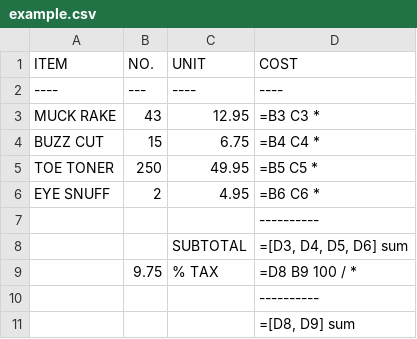
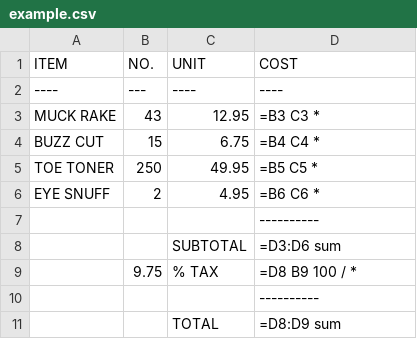
Before and after one commit to RauliL/levite, a CSV file: example.csv, drawn as a sheet.

```diff
--- a/example.csv
+++ b/example.csv
@@ -7,5 +7,5 @@ EYE SNUFF,2,4.95,=B6 C6 *
 ,,,----------
-,,SUBTOTAL,"=[D3, D4, D5, D6] sum"
+,,SUBTOTAL,=D3:D6 sum
 ,9.75,% TAX,=D8 B9 100 / *
 ,,,----------
-,,,"=[D8, D9] sum"
+,,TOTAL,=D8:D9 sum
```
Also changed, not shown: 9 other files.
